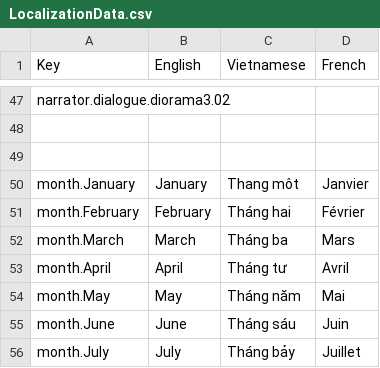
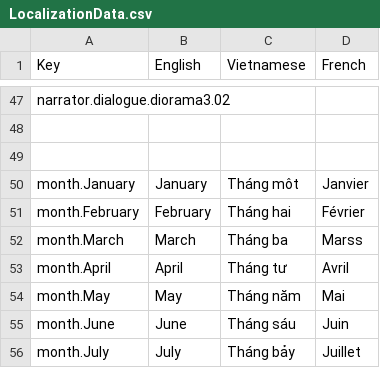
Before and after one commit to ACROSS-Lab/Hanoi_1926, a CSV file: Assets/Resources/Localization/LocalizationData.csv, drawn as a sheet; only a part is shown, gaps mark what is left out.

```diff
--- a/Assets/Resources/Localization/LocalizationData.csv
+++ b/Assets/Resources/Localization/LocalizationData.csv
@@ -49,5 +49,5 @@ narrator.dialogue.diorama3.02,,,
 ,,,
-month.January,January,Thang môt,Janvier
+month.January,January,Tháng môt,Janvier
 month.February,February,Tháng hai,Février
-month.March,March,Tháng ba,Mars
+month.March,March,Tháng ba,Marss
 month.April,April,Tháng tư,Avril
```
Also changed, not shown: 11 other files.
